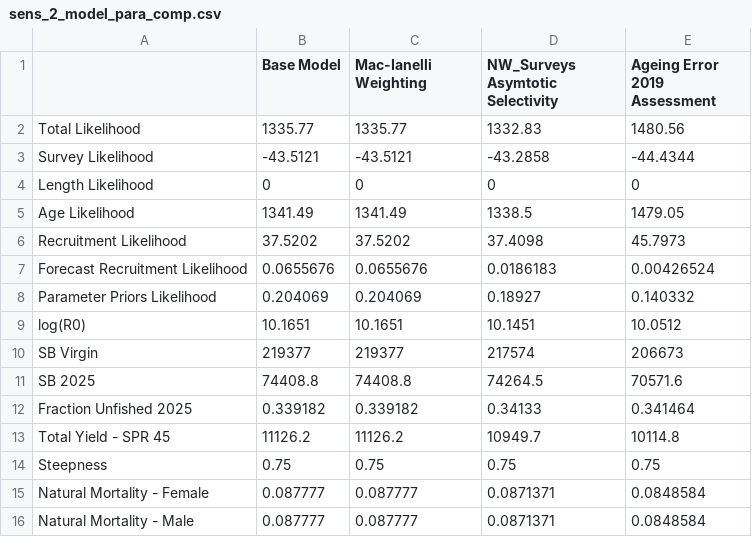
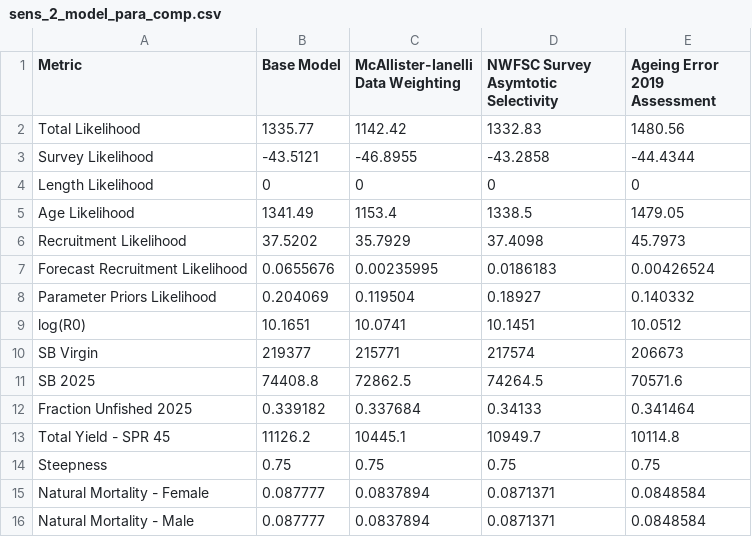
Before and after one commit to pfmc-assessments/sablefish_2025, a CSV file: report/rda/sens_2_model_para_comp.csv, drawn as a sheet.

Commit message:
updates to sensitivity figures, tables, and text

```diff
--- a/report/rda/sens_2_model_para_comp.csv
+++ b/report/rda/sens_2_model_para_comp.csv
@@ -1,16 +1,16 @@
-,Base Model,Mac-Ianelli Weighting,NW_Surveys Asymtotic Selectivity,Ageing Error 2019 Assessment
-Total Likelihood,1335.77,1335.77,1332.83,1480.56
-Survey Likelihood,-43.5121,-43.5121,-43.2858,-44.4344
+Metric,Base Model,McAllister-Ianelli Data Weighting,NWFSC Survey Asymtotic Selectivity,Ageing Error 2019 Assessment
+Total Likelihood,1335.77,1142.42,1332.83,1480.56
+Survey Likelihood,-43.5121,-46.8955,-43.2858,-44.4344
 Length Likelihood,0,0,0,0
-Age Likelihood,1341.49,1341.49,1338.5,1479.05
-Recruitment Likelihood,37.5202,37.5202,37.4098,45.7973
-Forecast Recruitment Likelihood,0.0655676,0.0655676,0.0186183,0.00426524
-Parameter Priors Likelihood,0.204069,0.204069,0.18927,0.140332
-log(R0),10.1651,10.1651,10.1451,10.0512
-SB Virgin,219377,219377,217574,206673
-SB 2025,74408.8,74408.8,74264.5,70571.6
-Fraction Unfished 2025,0.339182,0.339182,0.34133,0.341464
-Total Yield - SPR 45,11126.2,11126.2,10949.7,10114.8
+Age Likelihood,1341.49,1153.4,1338.5,1479.05
+Recruitment Likelihood,37.5202,35.7929,37.4098,45.7973
+Forecast Recruitment Likelihood,0.0655676,0.00235995,0.0186183,0.00426524
+Parameter Priors Likelihood,0.204069,0.119504,0.18927,0.140332
+log(R0),10.1651,10.0741,10.1451,10.0512
+SB Virgin,219377,215771,217574,206673
+SB 2025,74408.8,72862.5,74264.5,70571.6
+Fraction Unfished 2025,0.339182,0.337684,0.34133,0.341464
+Total Yield - SPR 45,11126.2,10445.1,10949.7,10114.8
 Steepness,0.75,0.75,0.75,0.75
-Natural Mortality - Female,0.087777,0.087777,0.0871371,0.0848584
-Natural Mortality - Male,0.087777,0.087777,0.0871371,0.0848584
+Natural Mortality - Female,0.087777,0.0837894,0.0871371,0.0848584
+Natural Mortality - Male,0.087777,0.0837894,0.0871371,0.0848584
```
Also changed, not shown: report/rda/sens_1_model_para_comp.csv, report/rda/sens_3_model_para_comp.csv, 20 other files.
